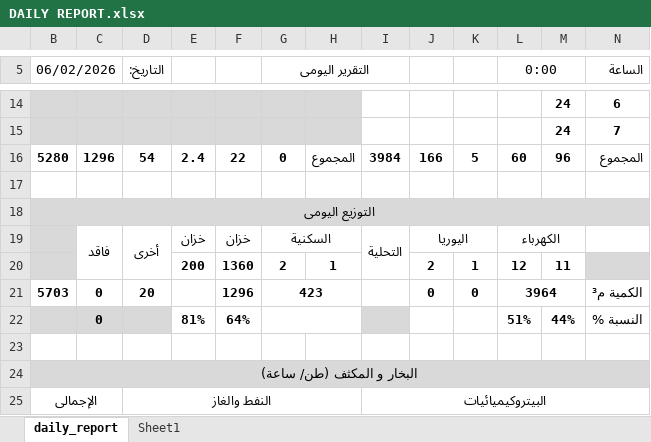
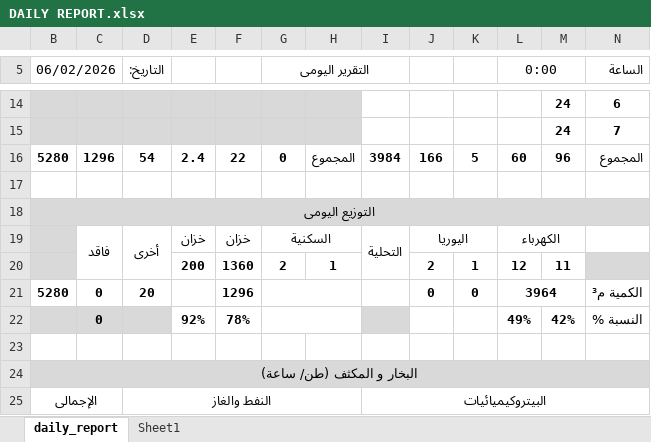
Before and after one commit to legacy7yt/backup, an Excel workbook: DAILY REPORT.xlsx, sheet daily_report, drawn as a sheet; only a part is shown, gaps mark what is left out; values as stored, in another font and other column widths than the file's, no borders; charts and pictures not drawn; removed rows and columns are numbered as before the commit, all else as after; the diff names each change by its address in the sheet, - before the commit and + after, or states it on an @@ line.

Commit message:
Auto update

```diff
--- a/DAILY REPORT.xlsx (sheet daily_report)
+++ b/DAILY REPORT.xlsx (sheet daily_report)
-B21 (06/02/2026): 5703
+B21 (06/02/2026): 5280
-G21 (التقرير اليومى): 423
+G21 (التقرير اليومى): (empty)
-row 22:  | 0 |  | 81% | 64% |  |  |  |  |  | 51% | 44% | النسبة %
+row 22:  | 0 |  | 92% | 78% |  |  |  |  |  | 49% | 42% | النسبة %
```
